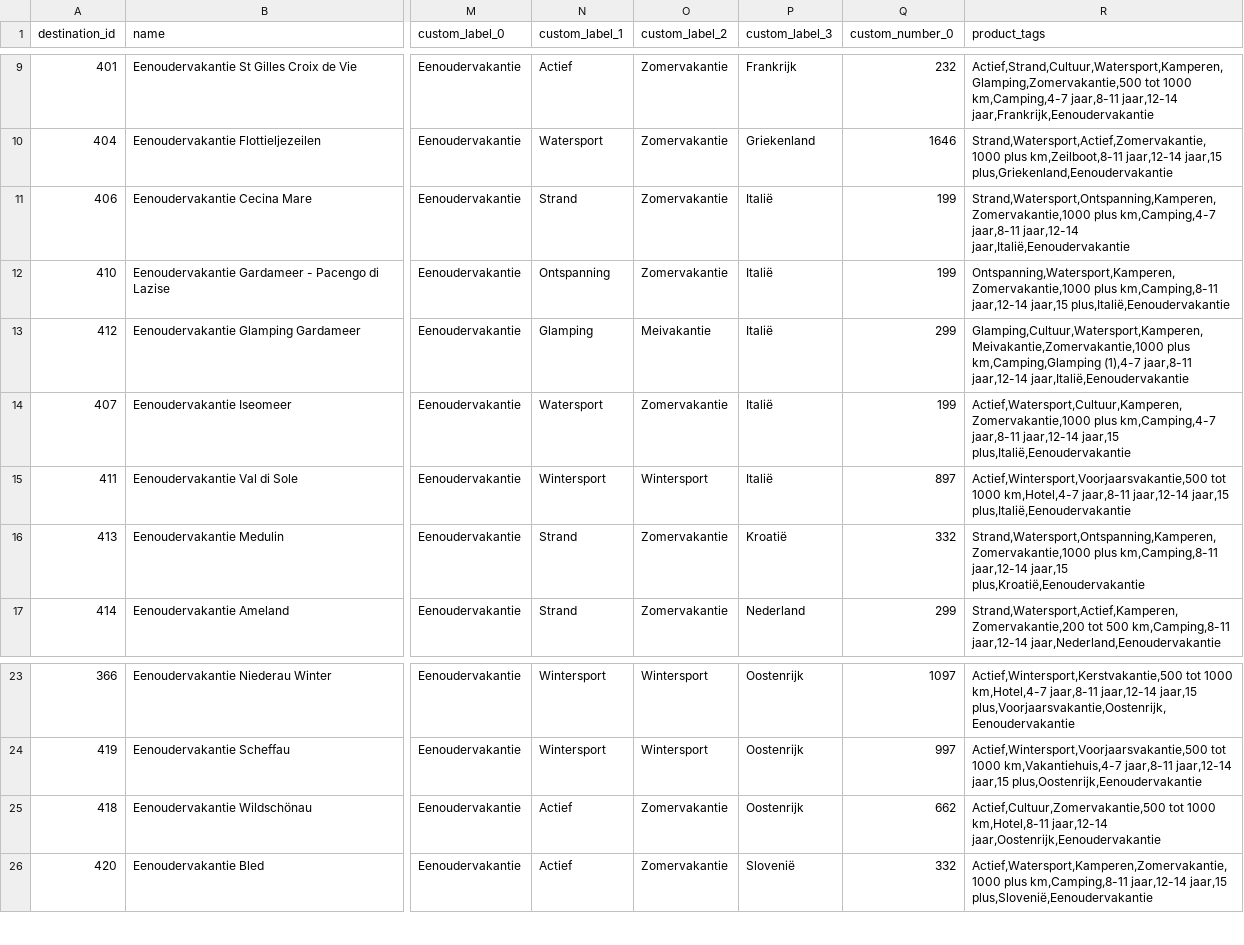
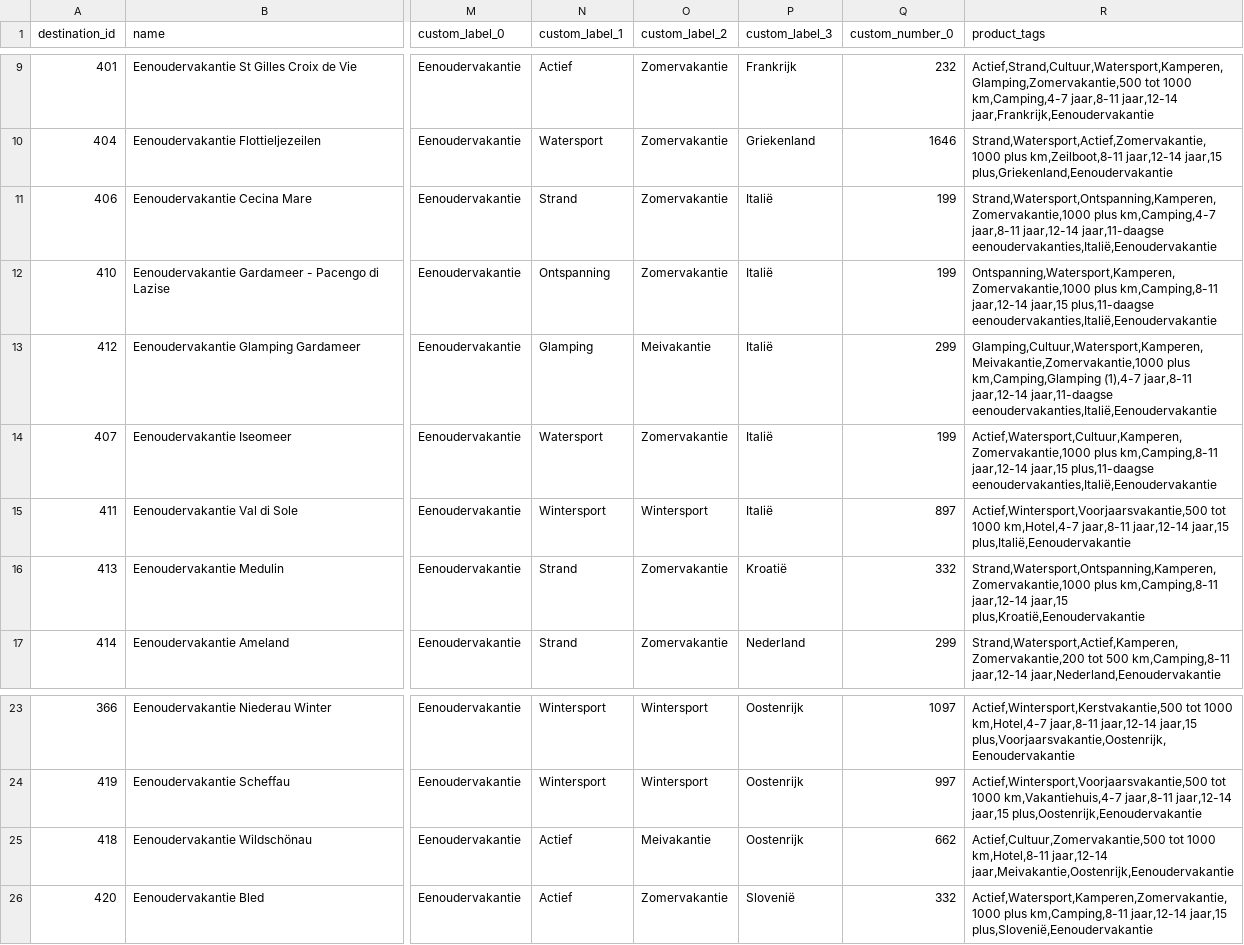
Before and after one commit to whaleads/estivant-dpa-feed, a CSV file: output/feed_eog.csv, drawn as a sheet; only a part is shown, gaps mark what is left out; the diff names each change by its address in the sheet, - before the commit and + after, or states it on an @@ line.

```diff
--- a/output/feed_eog.csv
+++ b/output/feed_eog.csv
-R11 (product_tags): …jaar,8-11 jaar,12-14 jaar,Italië,Eenoudervakantie
+R11 (product_tags): …jaar,8-11 jaar,12-14 jaar,11-daagse eenoudervakanties,Italië,Eenoudervakantie
-R12 (product_tags): …jaar,12-14 jaar,15 plus,Italië,Eenoudervakantie
+R12 (product_tags): …jaar,12-14 jaar,15 plus,11-daagse eenoudervakanties,Italië,Eenoudervakantie
-R13 (product_tags): …jaar,8-11 jaar,12-14 jaar,Italië,Eenoudervakantie
+R13 (product_tags): …jaar,8-11 jaar,12-14 jaar,11-daagse eenoudervakanties,Italië,Eenoudervakantie
-R14 (product_tags): Actief,Watersport,Cultuur,Kamperen,Zomervakantie,1000 plus km,Camping,4-7 jaar,8-11 jaar,12-14 jaar,15 plus,Italië,Eenoudervakantie
+R14 (product_tags): Actief,Watersport,Cultuur,Kamperen,Zomervakantie,1000 plus km,Camping,8-11 jaar,12-14 jaar,15 plus,11-daagse eenoudervakanties,Italië,Eenoudervakantie
-O25 (custom_label_2): Zomervakantie
+O25 (custom_label_2): Meivakantie
-R25 (product_tags): …km,Hotel,8-11 jaar,12-14 jaar,Oostenrijk,Eenoudervakantie
+R25 (product_tags): …km,Hotel,8-11 jaar,12-14 jaar,Meivakantie,Oostenrijk,Eenoudervakantie
```
Also changed, not shown: output/feed_eog_products.csv, output/feed_sng.csv, 6 other files.
